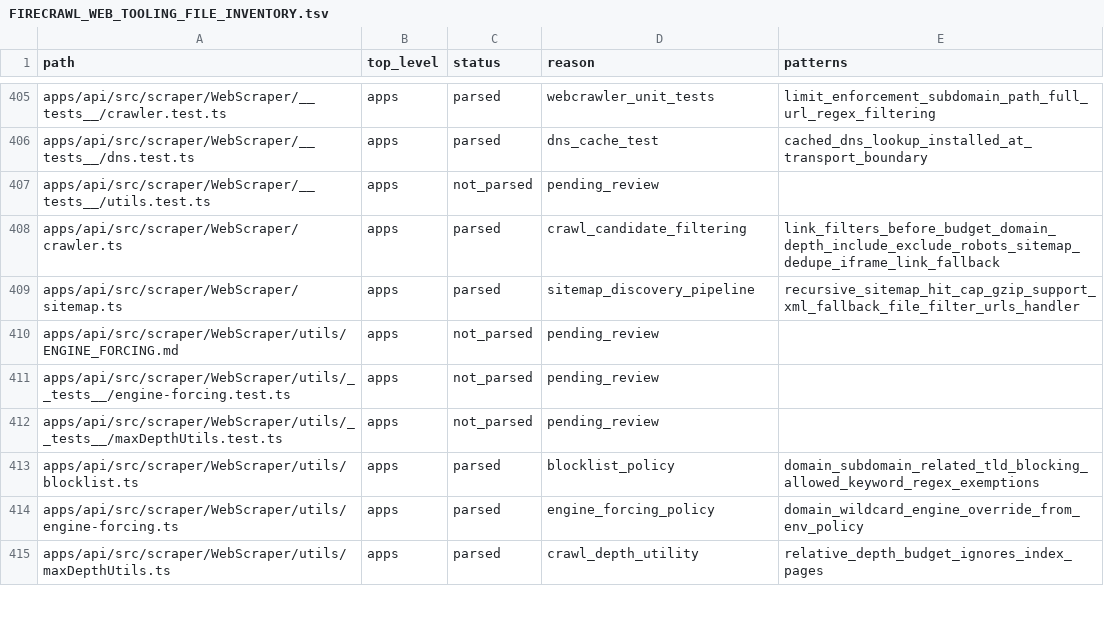
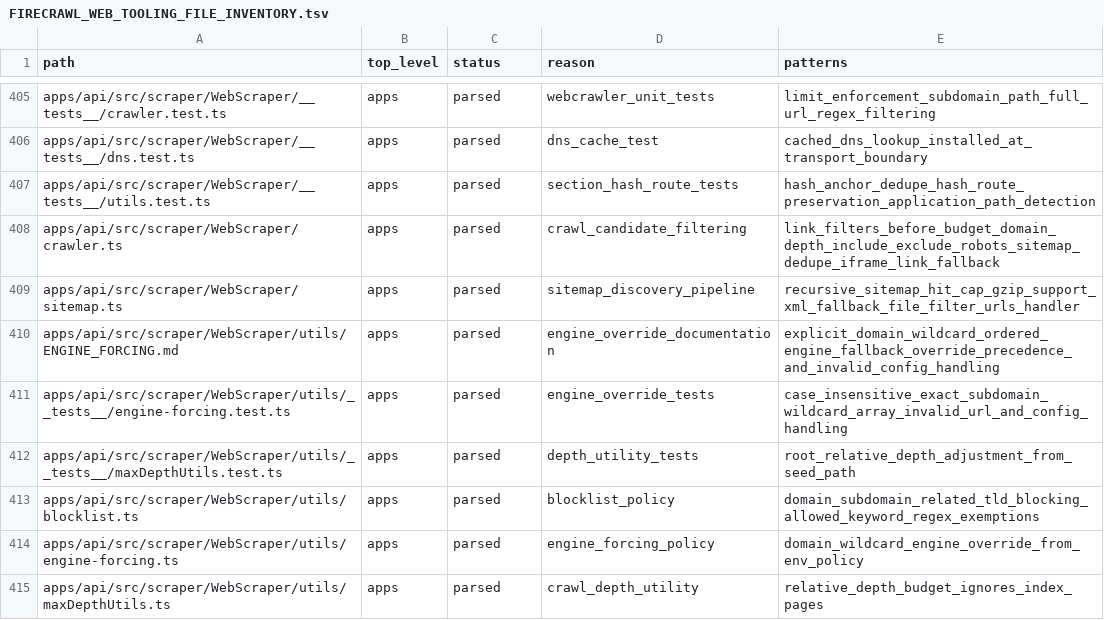
Before and after one commit to jakerslam/protheus, a TSV file: docs/workspace/FIRECRAWL_WEB_TOOLING_FILE_INVENTORY.tsv, drawn as a sheet; only a part is shown, gaps mark what is left out; the diff covers the shown part only.

Commit message:
docs(web): assimilate firecrawl transport normalization patterns

```diff
--- a/docs/workspace/FIRECRAWL_WEB_TOOLING_FILE_INVENTORY.tsv
+++ b/docs/workspace/FIRECRAWL_WEB_TOOLING_FILE_INVENTORY.tsv
@@ -406,8 +406,8 @@ apps/api/src/scraper/WebScraper/__tests__/crawler.test.ts	apps	parsed	webcrawler
 apps/api/src/scraper/WebScraper/__tests__/dns.test.ts	apps	parsed	dns_cache_test	cached_dns_lookup_installed_at_transport_boundary
-apps/api/src/scraper/WebScraper/__tests__/utils.test.ts	apps	not_parsed	pending_review	
+apps/api/src/scraper/WebScraper/__tests__/utils.test.ts	apps	parsed	section_hash_route_tests	hash_anchor_dedupe_hash_route_preservation_application_path_detection
 apps/api/src/scraper/WebScraper/crawler.ts	apps	parsed	crawl_candidate_filtering	link_filters_before_budget_domain_depth_include_exclude_robots_sitemap_dedupe_iframe_link_fallback
 apps/api/src/scraper/WebScraper/sitemap.ts	apps	parsed	sitemap_discovery_pipeline	recursive_sitemap_hit_cap_gzip_support_xml_fallback_file_filter_urls_handler
-apps/api/src/scraper/WebScraper/utils/ENGINE_FORCING.md	apps	not_parsed	pending_review	
-apps/api/src/scraper/WebScraper/utils/__tests__/engine-forcing.test.ts	apps	not_parsed	pending_review	
-apps/api/src/scraper/WebScraper/utils/__tests__/maxDepthUtils.test.ts	apps	not_parsed	pending_review	
+apps/api/src/scraper/WebScraper/utils/ENGINE_FORCING.md	apps	parsed	engine_override_documentation	explicit_domain_wildcard_ordered_engine_fallback_override_precedence_and_invalid_config_handling
+apps/api/src/scraper/WebScraper/utils/__tests__/engine-forcing.test.ts	apps	parsed	engine_override_tests	case_insensitive_exact_subdomain_wildcard_array_invalid_url_and_config_handling
+apps/api/src/scraper/WebScraper/utils/__tests__/maxDepthUtils.test.ts	apps	parsed	depth_utility_tests	root_relative_depth_adjustment_from_seed_path
 apps/api/src/scraper/WebScraper/utils/blocklist.ts	apps	parsed	blocklist_policy	domain_subdomain_related_tld_blocking_allowed_keyword_regex_exemptions
```
Also changed, not shown: 21 edited cells elsewhere in this file, 4 other files.
